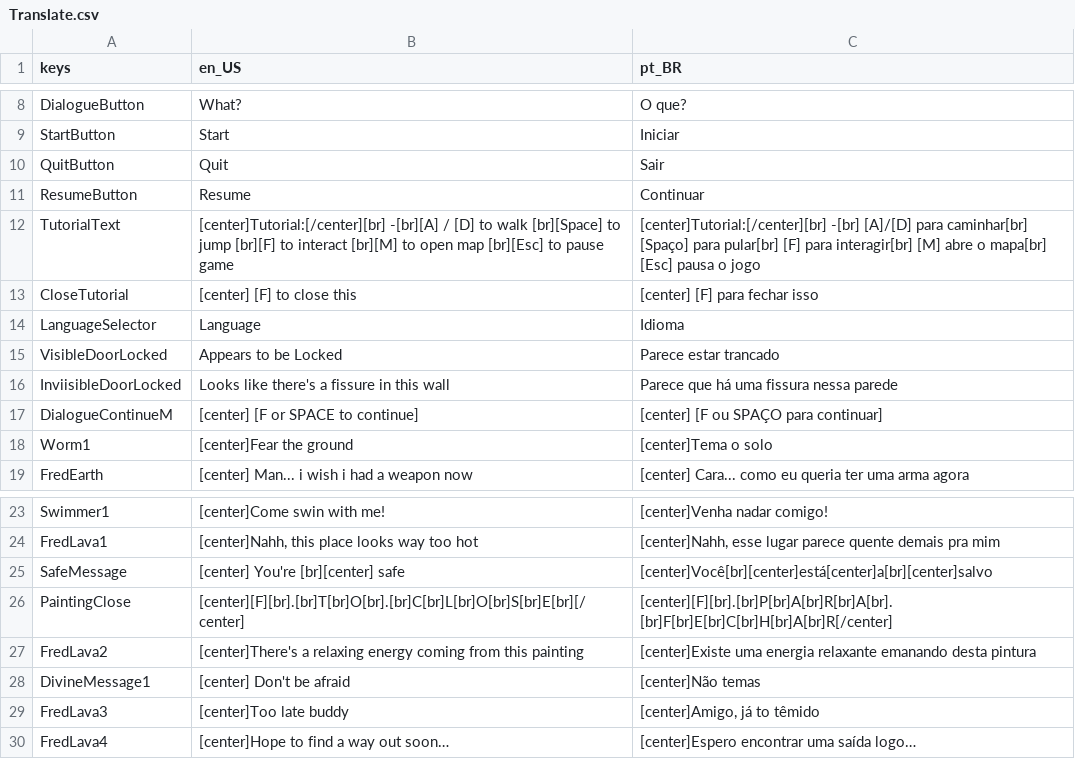
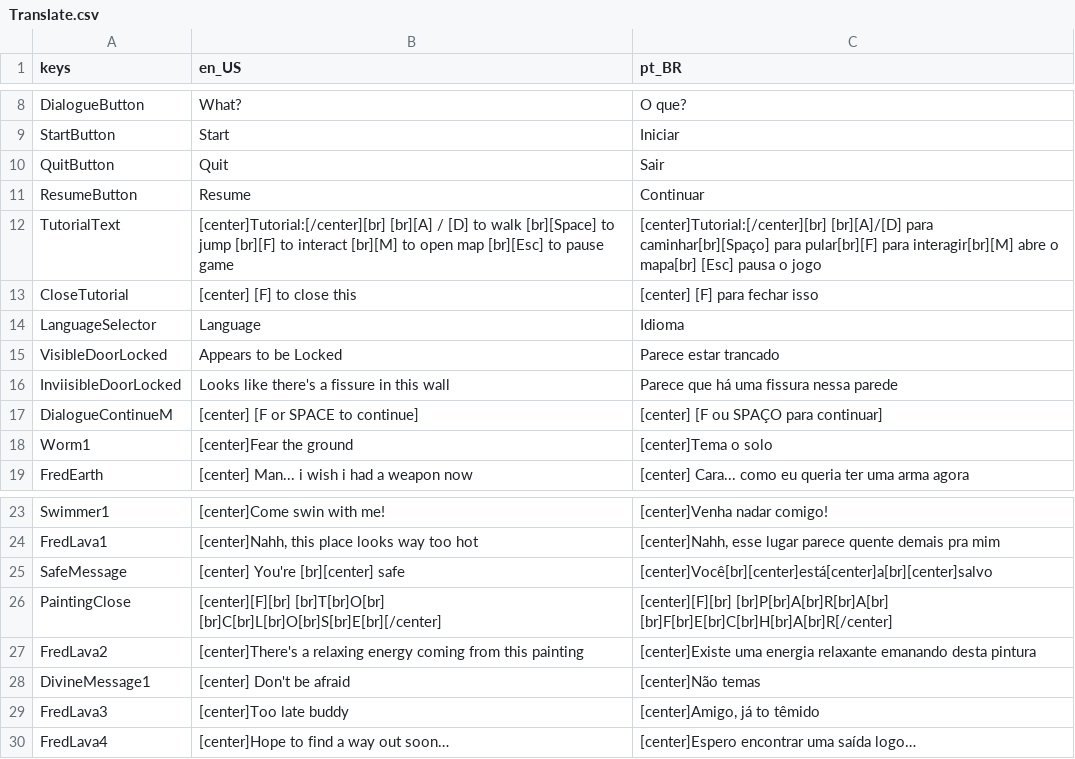
Before and after one commit to P-ayres/Mountain_End, a CSV file: assets/translation/Translate.csv, drawn as a sheet; only a part is shown, gaps mark what is left out.

```diff
--- a/assets/translation/Translate.csv
+++ b/assets/translation/Translate.csv
@@ -11,3 +11,3 @@ QuitButton,Quit,Sair
 ResumeButton,Resume,Continuar
-TutorialText,[center]Tutorial:[/center][br] -[br][A] / [D] to walk [br][Space] to jump [br][F] to interact [br][M] to open map [br][Esc] to pause game,[center]Tutorial:[/center][br] -[br] [A]/[D] para caminhar[br] [Spaço] para pular[br] [F] para interagir[br] [M] abre o mapa[br] [Esc] pausa o jogo
+TutorialText,[center]Tutorial:[/center][br] [br][A] / [D] to walk [br][Space] to jump [br][F] to interact [br][M] to open map [br][Esc] to pause game,[center]Tutorial:[/center][br] [br][A]/[D] para caminhar[br][Spaço] para pular[br][F] para interagir[br][M] abre o mapa[br] [Esc] pausa o jogo
 CloseTutorial,[center] [F] to close this,[center] [F] para fechar isso
@@ -25,3 +25,3 @@ FredLava1,"[center]Nahh, this place looks way too hot","[center]Nahh, esse lugar
 SafeMessage,[center] You're [br][center] safe,[center]Você[br][center]está[center]a[br][center]salvo
-PaintingClose,[center][F][br].[br]T[br]O[br].[br]C[br]L[br]O[br]S[br]E[br][/center],[center][F][br].[br]P[br]A[br]R[br]A[br].[br]F[br]E[br]C[br]H[br]A[br]R[/center]
+PaintingClose,[center][F][br] [br]T[br]O[br] [br]C[br]L[br]O[br]S[br]E[br][/center],[center][F][br] [br]P[br]A[br]R[br]A[br] [br]F[br]E[br]C[br]H[br]A[br]R[/center]
 FredLava2,[center]There's a relaxing energy coming from this painting,[center]Existe uma energia relaxante emanando desta pintura
```
Also changed, not shown: 3 other files.
